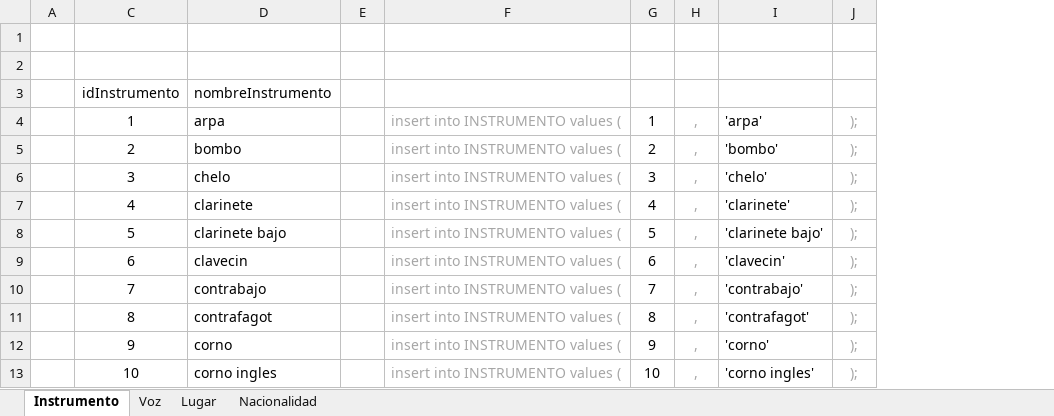
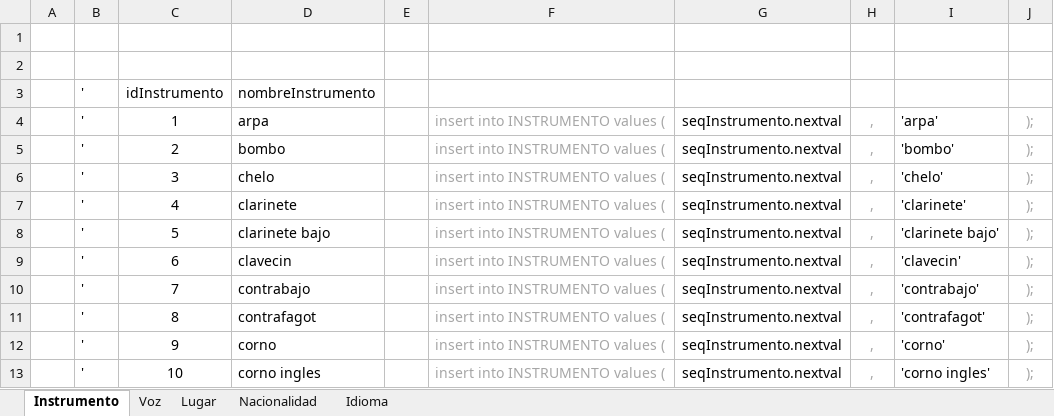
Before and after one commit to Isaac6702/base-de-datos-proy-isaackaremali, an Excel workbook: inserts con tabla.xlsx, sheet Instrumento, drawn as a sheet; only a part is shown; values as stored, in another font and other column widths than the file's, no borders; conditional formats and table styles not drawn; removed rows and columns are numbered as before the commit, all else as after; the diff names each change by its address in the sheet, - before the commit and + after, or states it on an @@ line.

```diff
--- a/inserts con tabla.xlsx (sheet Instrumento)
+++ b/inserts con tabla.xlsx (sheet Instrumento)
+sheet tab: Idioma
@@ column B unhidden, rows 3-13: all ' @@
-column G, rows 4-13: 1 | 2 | 3 | 4 | 5 | 6 | 7 | 8 | 9 | 10
+column G, rows 4-13: all seqInstrumento.nextval
```
Also changed, not shown: sheet Nacionalidad, sheet Lugar, sheet Voz, 1 other file.
